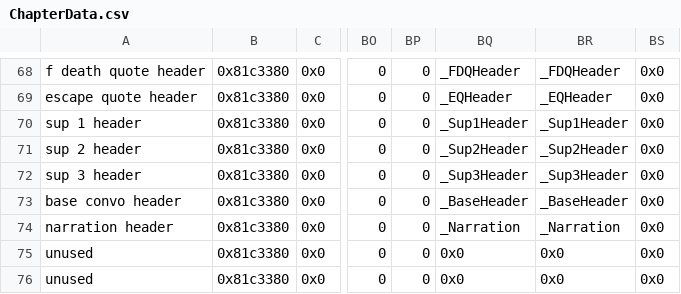
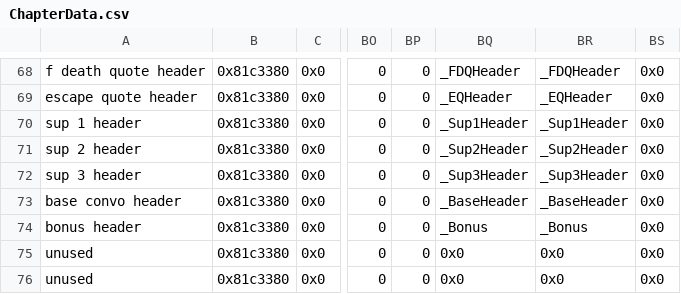
Before and after one commit to Retina1/TMGC_Buildfiles, a CSV file: Tables/NightmareModules/ChapterData/ChapterData.csv, drawn as a sheet; only a part is shown, gaps mark what is left out; the diff names each change by its address in the sheet, - before the commit and + after, or states it on an @@ line.

```diff
--- a/Tables/NightmareModules/ChapterData/ChapterData.csv
+++ b/Tables/NightmareModules/ChapterData/ChapterData.csv
-A74: narration header
+A74: bonus header
-BQ74: _Narration
+BQ74: _Bonus
-BR74: _Narration
+BR74: _Bonus
```
Also changed, not shown: Tables/NightmareModules/Items/ItemTable.csv, Tables/NightmareModules/Items/SpellAssociationList.csv, 26 other files.
